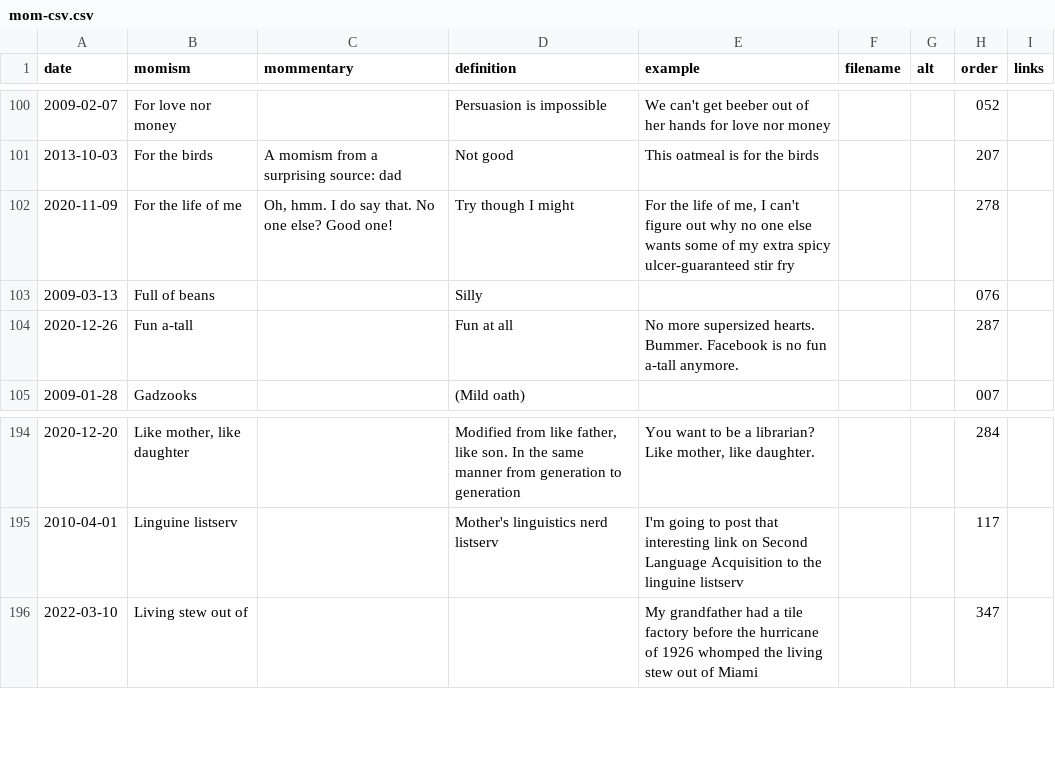
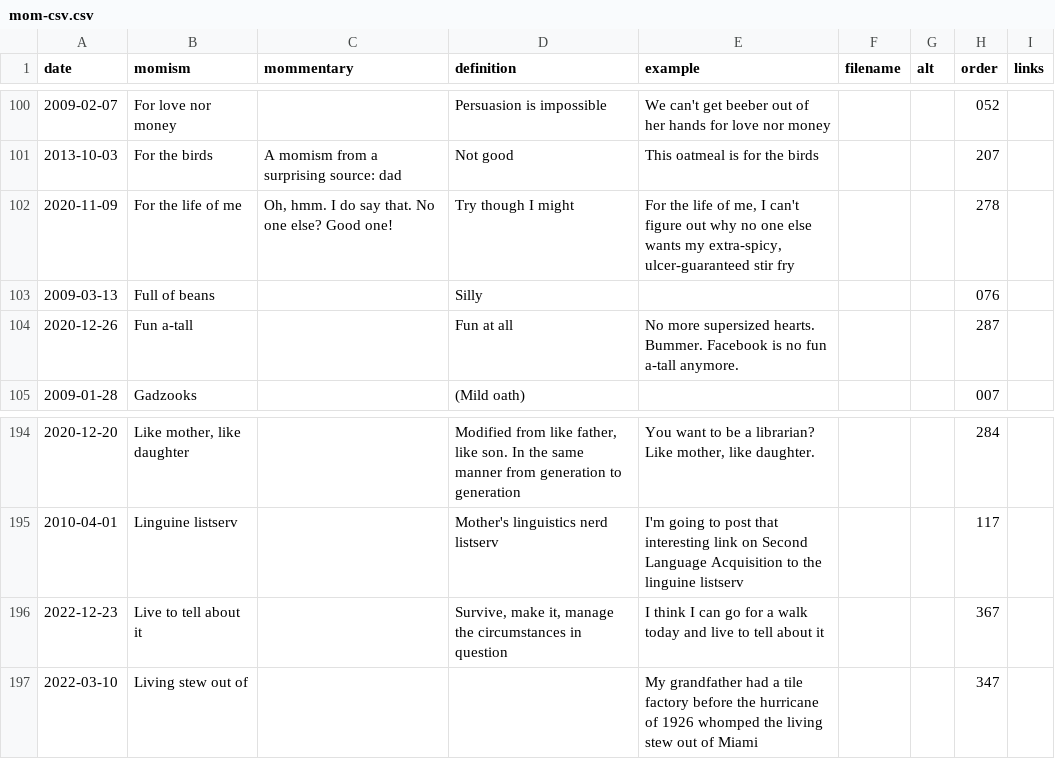
Before and after one commit to summerhays/new_momisms, a CSV file: _data/mom-csv.csv, drawn as a sheet; only a part is shown, gaps mark what is left out.

Commit message:
1 new momism

```diff
--- a/_data/mom-csv.csv
+++ b/_data/mom-csv.csv
@@ -101,3 +101,3 @@ date,momism,mommentary,definition,example,filename,alt,order,links
 2013-10-03,For the birds,A momism from a surprising source: dad,Not good,This oatmeal is for the birds,,,207,
-2020-11-09,For the life of me,"Oh, hmm. I do say that. No one else? Good one!",Try though I might,"For the life of me, I can't figure out why no one else wants some of my extra spicy ulcer-guaranteed stir fry",,,278,
+2020-11-09,For the life of me,"Oh, hmm. I do say that. No one else? Good one!",Try though I might,"For the life of me, I can't figure out why no one else wants my extra-spicy, ulcer-guaranteed stir fry",,,278,
 2009-03-13,Full of beans,,Silly,,,,076,
@@ -195,2 +195,3 @@ date,momism,mommentary,definition,example,filename,alt,order,links
 2010-04-01,Linguine listserv,,Mother's linguistics nerd listserv,I'm going to post that interesting link on Second Language Acquisition to the linguine listserv,,,117,
+2022-12-23,Live to tell about it,,"Survive, make it, manage the circumstances in question",I think I can go for a walk today and live to tell about it,,,367,
 2022-03-10,Living stew out of,,,My grandfather had a tile factory before the hurricane of 1926 whomped the living stew out of Miami,,,347,
```
